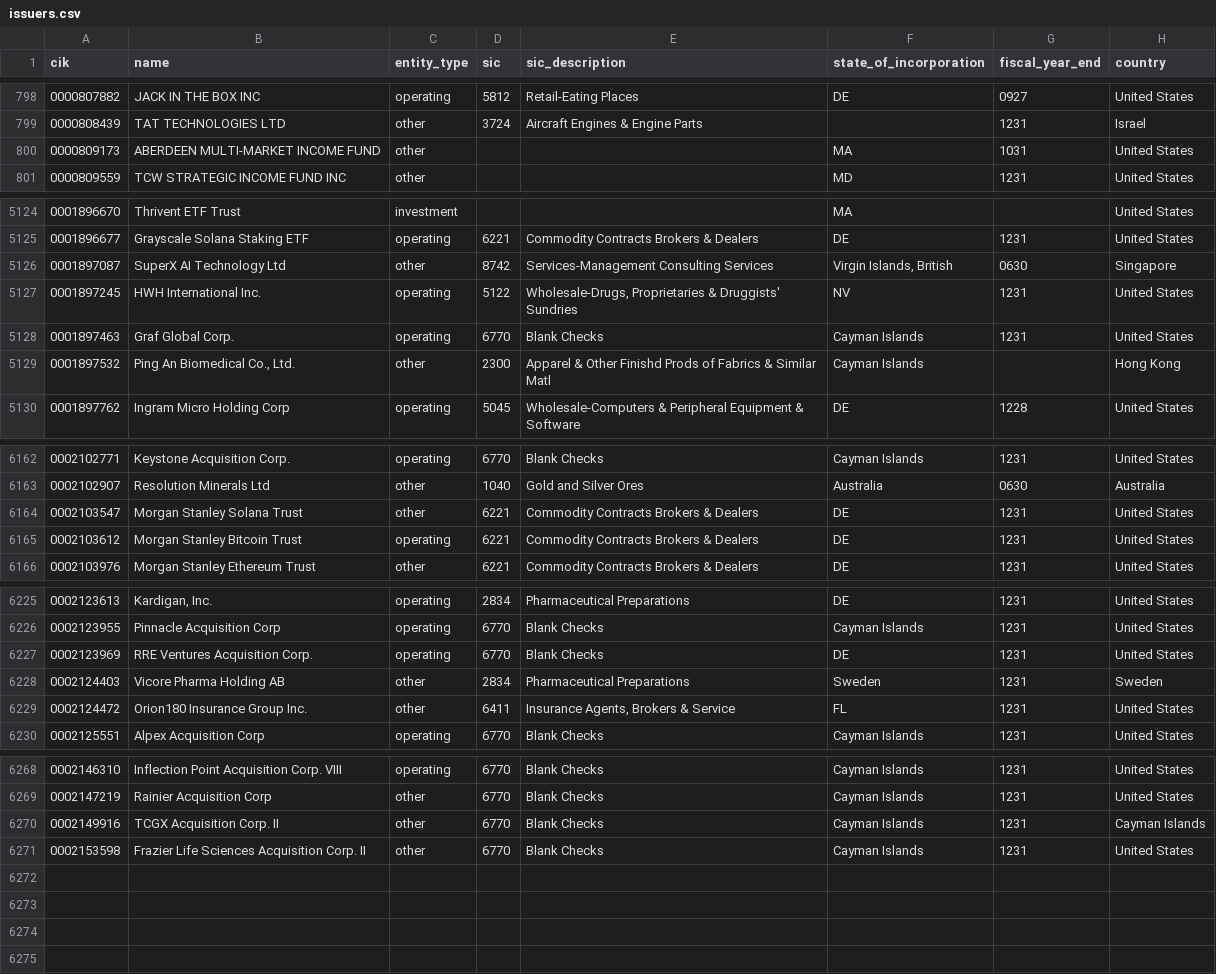
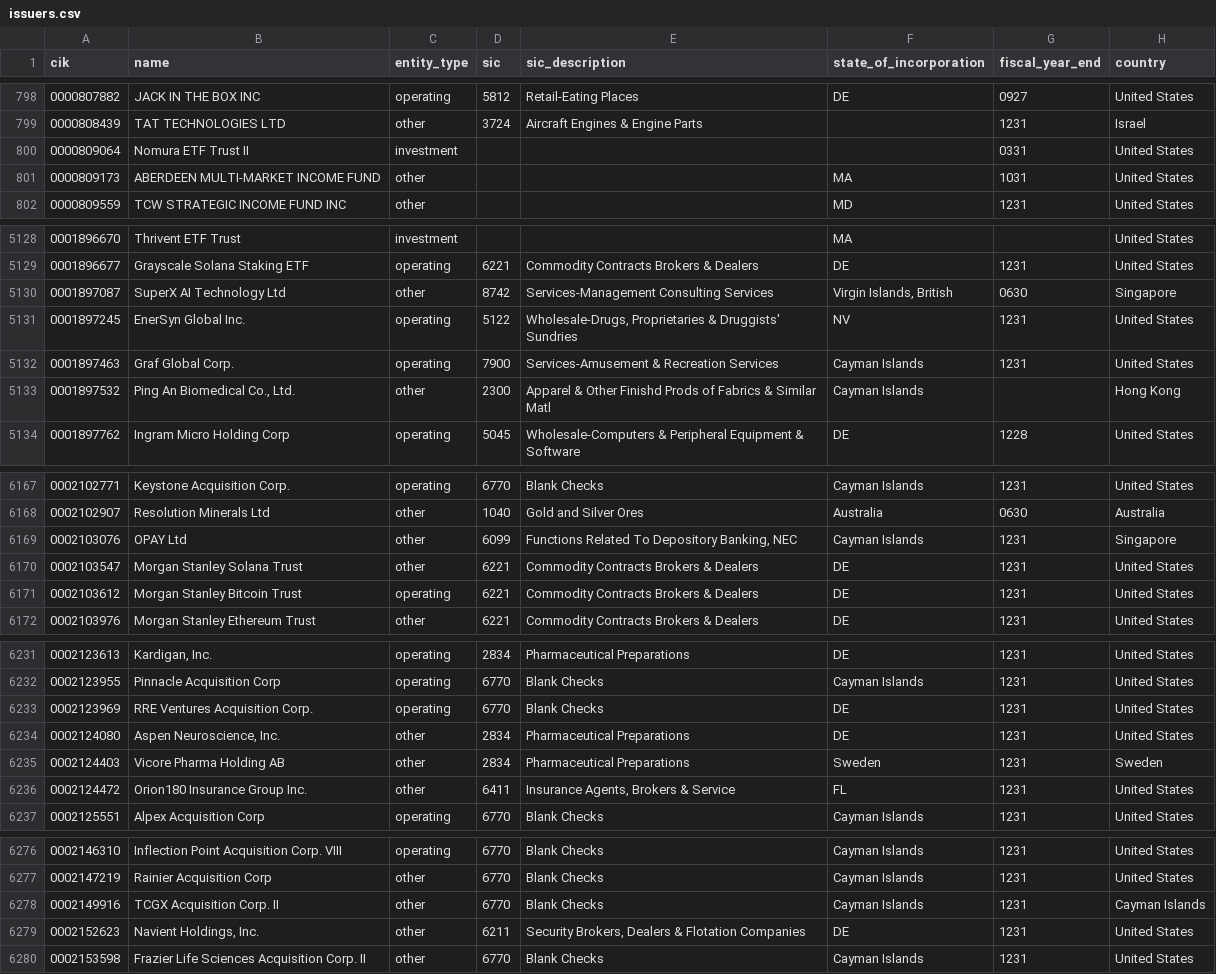
Before and after one commit to zhuy9/security-master, a CSV file: data/issuers.csv, drawn as a sheet; only a part is shown, gaps mark what is left out; the diff covers the shown part only.

```diff
--- a/data/issuers.csv
+++ b/data/issuers.csv
@@ -799,2 +799,3 @@ cik,name,entity_type,sic,sic_description,state_of_incorporation,fiscal_year_end,
 0000808439,TAT TECHNOLOGIES LTD,other,3724,Aircraft Engines & Engine Parts,,1231,Israel
+0000809064,Nomura ETF Trust II,investment,,,,0331,United States
 0000809173,ABERDEEN MULTI-MARKET INCOME FUND,other,,,MA,1031,United States
@@ -5126,4 +5130,4 @@ cik,name,entity_type,sic,sic_description,state_of_incorporation,fiscal_year_end,
 0001897087,SuperX AI Technology Ltd,other,8742,Services-Management Consulting Services,"Virgin Islands, British",0630,Singapore
-0001897245,HWH International Inc.,operating,5122,"Wholesale-Drugs, Proprietaries & Druggists' Sundries",NV,1231,United States
-0001897463,Graf Global Corp.,operating,6770,Blank Checks,Cayman Islands,1231,United States
+0001897245,EnerSyn Global Inc.,operating,5122,"Wholesale-Drugs, Proprietaries & Druggists' Sundries",NV,1231,United States
+0001897463,Graf Global Corp.,operating,7900,Services-Amusement & Recreation Services,Cayman Islands,1231,United States
 0001897532,"Ping An Biomedical Co., Ltd.",other,2300,Apparel & Other Finishd Prods of  Fabrics & Similar Matl,Cayman Islands,,Hong Kong
@@ -6163,2 +6168,3 @@ cik,name,entity_type,sic,sic_description,state_of_incorporation,fiscal_year_end,
 0002102907,Resolution Minerals Ltd,other,1040,Gold and Silver Ores,Australia,0630,Australia
+0002103076,OPAY Ltd,other,6099,"Functions Related To Depository Banking, NEC",Cayman Islands,1231,Singapore
 0002103547,Morgan Stanley Solana Trust,other,6221,Commodity Contracts Brokers & Dealers,DE,1231,United States
@@ -6227,2 +6233,3 @@ cik,name,entity_type,sic,sic_description,state_of_incorporation,fiscal_year_end,
 0002123969,RRE Ventures Acquisition Corp.,operating,6770,Blank Checks,DE,1231,United States
+0002124080,"Aspen Neuroscience, Inc.",other,2834,Pharmaceutical Preparations,DE,1231,United States
 0002124403,Vicore Pharma Holding AB,other,2834,Pharmaceutical Preparations,Sweden,1231,Sweden
@@ -6270,2 +6278,3 @@ cik,name,entity_type,sic,sic_description,state_of_incorporation,fiscal_year_end,
 0002149916,TCGX Acquisition Corp. II,other,6770,Blank Checks,Cayman Islands,1231,Cayman Islands
+0002152623,"Navient Holdings, Inc.",other,6211,"Security Brokers, Dealers & Flotation Companies",DE,1231,United States
 0002153598,Frazier Life Sciences Acquisition Corp. II,other,6770,Blank Checks,Cayman Islands,1231,United States
```
Also changed, not shown: 5 added rows and 51 edited cells elsewhere in this file, 2 other files.
